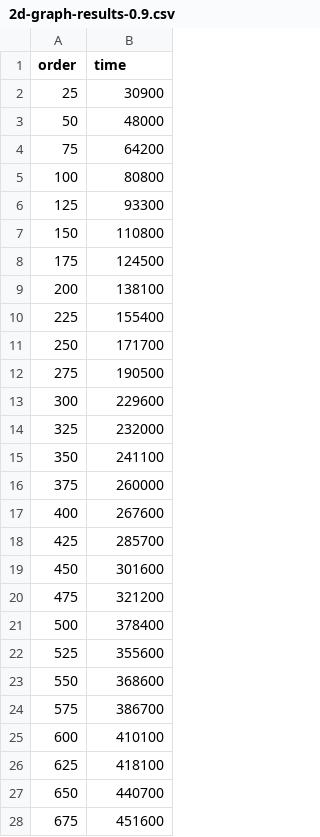
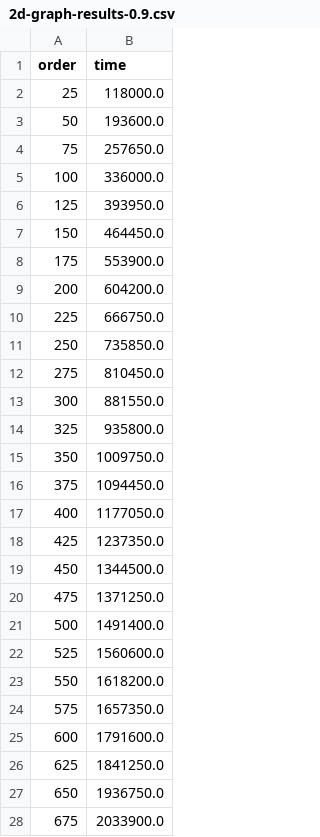
Before and after one commit to sanDer153/WV-MaxSAT, a CSV file: results/2d-graph-results-0.9.csv, drawn as a sheet; only a part is shown; the diff covers the shown part only.

```diff
--- a/results/2d-graph-results-0.9.csv
+++ b/results/2d-graph-results-0.9.csv
@@ -1,28 +1,28 @@
 order,time
-25,30900
-50,48000
-75,64200
-100,80800
-125,93300
-150,110800
-175,124500
-200,138100
-225,155400
-250,171700
-275,190500
-300,229600
-325,232000
-350,241100
-375,260000
-400,267600
-425,285700
-450,301600
-475,321200
-500,378400
-525,355600
-550,368600
-575,386700
-600,410100
-625,418100
-650,440700
-675,451600
+25,118000.0
+50,193600.0
+75,257650.0
+100,336000.0
+125,393950.0
+150,464450.0
+175,553900.0
+200,604200.0
+225,666750.0
+250,735850.0
+275,810450.0
+300,881550.0
+325,935800.0
+350,1009750.0
+375,1094450.0
+400,1177050.0
+425,1237350.0
+450,1344500.0
+475,1371250.0
+500,1491400.0
+525,1560600.0
+550,1618200.0
+575,1657350.0
+600,1791600.0
+625,1841250.0
+650,1936750.0
+675,2033900.0
```
Also changed, not shown: 1 added row and 12 edited cells elsewhere in this file, results/2d-graph-results-2.csv, 8 other files.
